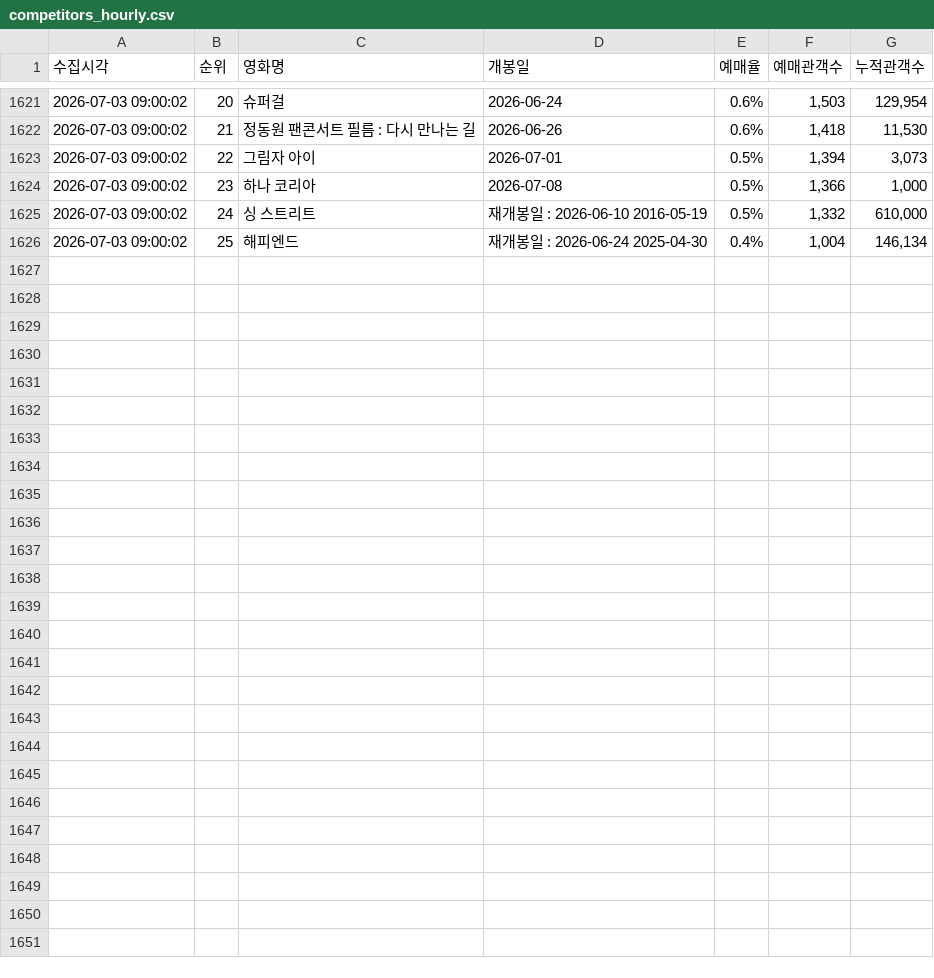
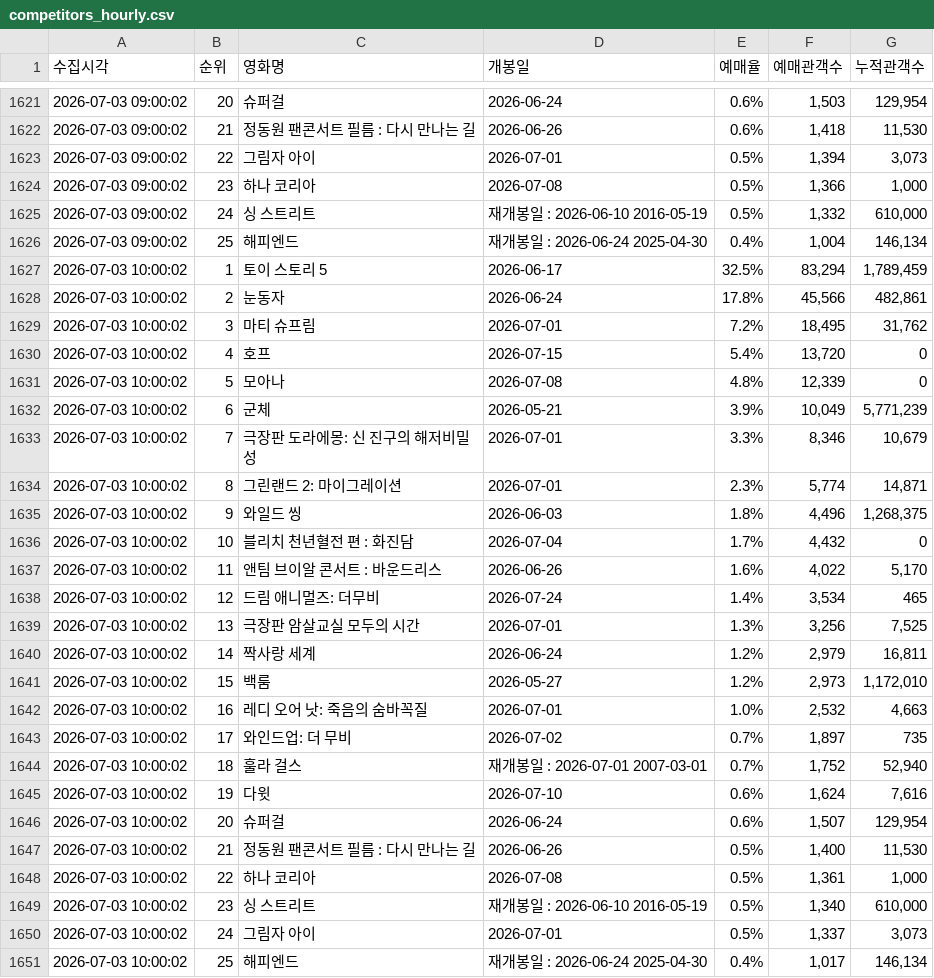
Before and after one commit to jaywhyyang/greenland2, a CSV file: competitors_hourly.csv, drawn as a sheet; only a part is shown, gaps mark what is left out.

Commit message:
data update 2026-07-03 10:00:02

```diff
--- a/competitors_hourly.csv
+++ b/competitors_hourly.csv
@@ -1626 +1626,26 @@
 2026-07-03 09:00:02,25,해피엔드,재개봉일 : 2026-06-24 2025-04-30,0.4%,"1,004","146,134"
+2026-07-03 10:00:02,1,토이 스토리 5,2026-06-17,32.5%,"83,294","1,789,459"
+2026-07-03 10:00:02,2,눈동자,2026-06-24,17.8%,"45,566","482,861"
+2026-07-03 10:00:02,3,마티 슈프림,2026-07-01,7.2%,"18,495","31,762"
+2026-07-03 10:00:02,4,호프,2026-07-15,5.4%,"13,720",0
+2026-07-03 10:00:02,5,모아나,2026-07-08,4.8%,"12,339",0
+2026-07-03 10:00:02,6,군체,2026-05-21,3.9%,"10,049","5,771,239"
+2026-07-03 10:00:02,7,극장판 도라에몽: 신 진구의 해저비밀성,2026-07-01,3.3%,"8,346","10,679"
+2026-07-03 10:00:02,8,그린랜드 2: 마이그레이션,2026-07-01,2.3%,"5,774","14,871"
+2026-07-03 10:00:02,9,와일드 씽,2026-06-03,1.8%,"4,496","1,268,375"
+2026-07-03 10:00:02,10,블리치 천년혈전 편 : 화진담,2026-07-04,1.7%,"4,432",0
+2026-07-03 10:00:02,11,앤팀 브이알 콘서트 : 바운드리스,2026-06-26,1.6%,"4,022","5,170"
+2026-07-03 10:00:02,12,드림 애니멀즈: 더무비,2026-07-24,1.4%,"3,534",465
+2026-07-03 10:00:02,13,극장판 암살교실 모두의 시간,2026-07-01,1.3%,"3,256","7,525"
+2026-07-03 10:00:02,14,짝사랑 세계,2026-06-24,1.2%,"2,979","16,811"
+2026-07-03 10:00:02,15,백룸,2026-05-27,1.2%,"2,973","1,172,010"
+2026-07-03 10:00:02,16,레디 오어 낫: 죽음의 숨바꼭질,2026-07-01,1.0%,"2,532","4,663"
+2026-07-03 10:00:02,17,와인드업: 더 무비,2026-07-02,0.7%,"1,897",735
+2026-07-03 10:00:02,18,훌라 걸스,재개봉일 : 2026-07-01 2007-03-01,0.7%,"1,752","52,940"
+2026-07-03 10:00:02,19,다윗,2026-07-10,0.6%,"1,624","7,616"
+2026-07-03 10:00:02,20,슈퍼걸,2026-06-24,0.6%,"1,507","129,954"
+2026-07-03 10:00:02,21,정동원 팬콘서트 필름 : 다시 만나는 길,2026-06-26,0.5%,"1,400","11,530"
+2026-07-03 10:00:02,22,하나 코리아,2026-07-08,0.5%,"1,361","1,000"
+2026-07-03 10:00:02,23,싱 스트리트,재개봉일 : 2026-06-10 2016-05-19,0.5%,"1,340","610,000"
+2026-07-03 10:00:02,24,그림자 아이,2026-07-01,0.5%,"1,337","3,073"
+2026-07-03 10:00:02,25,해피엔드,재개봉일 : 2026-06-24 2025-04-30,0.4%,"1,017","146,134"
```
Also changed, not shown: greenland2_hourly.csv, member_snapshots.csv, 1 other file.
